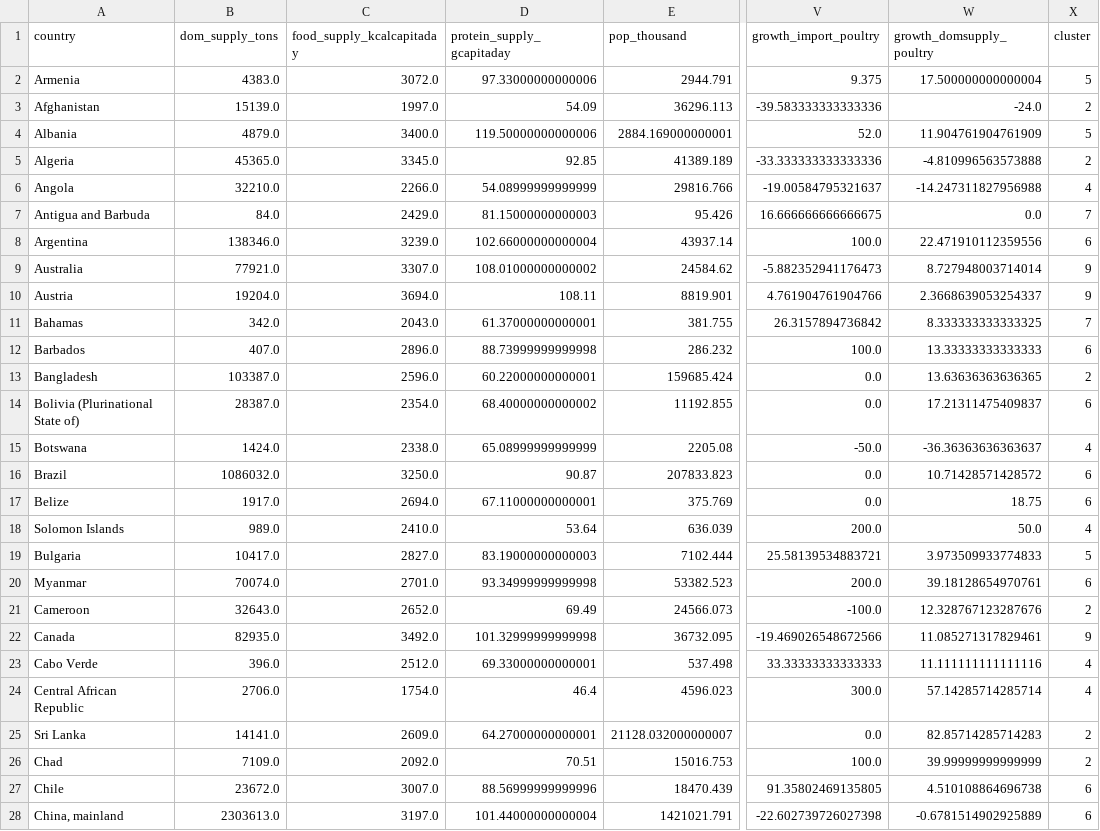
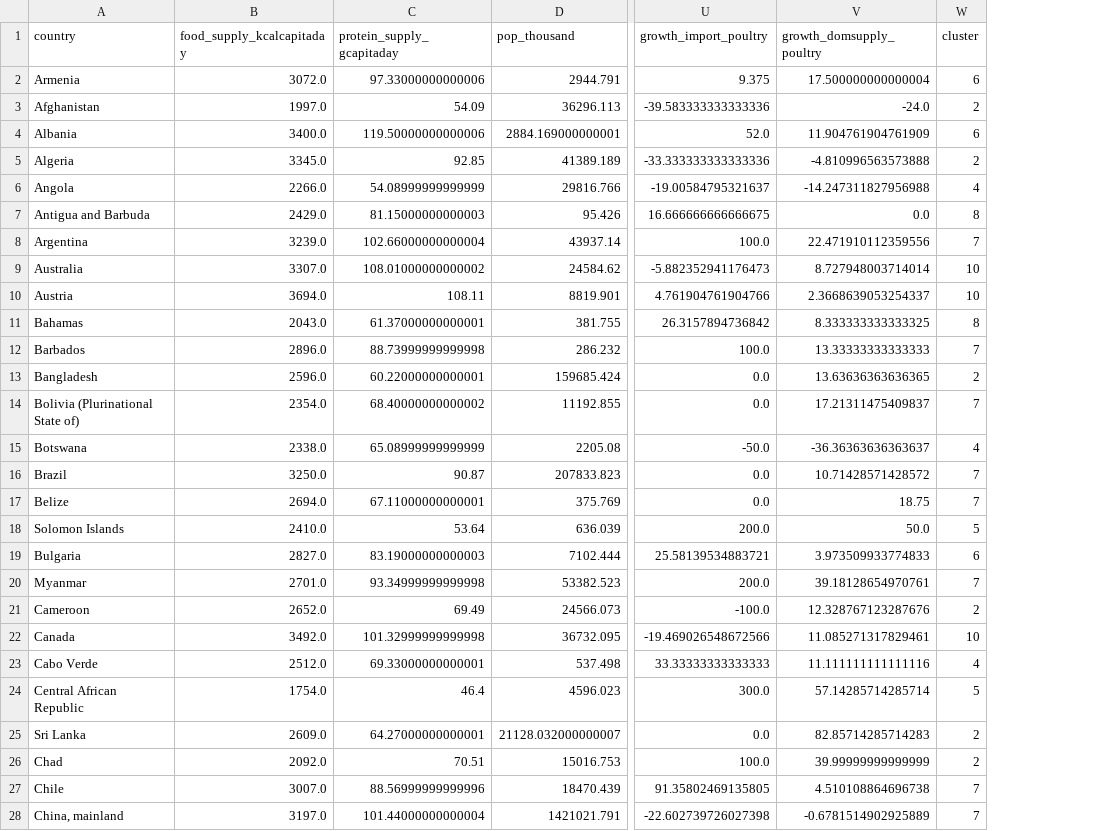
Before and after one commit to Michael-Orange/MarketStudy_ChickenExports_OC, a CSV file: data/output/data_cluster.csv, drawn as a sheet; only a part is shown, gaps mark what is left out; removed rows and columns are numbered as before the commit, all else as after; the diff covers the shown part only; the diff names each change by its address in the sheet, - before the commit and + after, or states it on an @@ line.

```diff
--- a/data/output/data_cluster.csv
+++ b/data/output/data_cluster.csv
-column B (dom_supply_tons), rows 2-28: 4383.0 | 15139.0 | 4879.0 | 45365.0 | 32210.0 | 84.0 | 138346.0 | 77921.0 | 19204.0 | 342.0 | 407.0 | 103387.0 | 28387.0 | 1424.0 | 1086032.0 | 1917.0 | 989.0 | 10417.0 | 70074.0 | 32643.0 | 82935.0 | 396.0 | 2706.0 | 14141.0 | 7109.0 | 23672.0 | 2303613.0
-W2 (cluster): 5
+W2 (cluster): 6
-W4 (cluster): 5
+W4 (cluster): 6
-W7 (cluster): 7
+W7 (cluster): 8
-W8 (cluster): 6
+W8 (cluster): 7
-W9:W10 (cluster): 9
+W9:W10 (cluster): 10
-W11 (cluster): 7
+W11 (cluster): 8
-W12 (cluster): 6
+W12 (cluster): 7
-W14 (cluster): 6
+W14 (cluster): 7
-W16:W17 (cluster): 6
+W16:W17 (cluster): 7
-W18 (cluster): 4
+W18 (cluster): 5
-W19 (cluster): 5
+W19 (cluster): 6
-W20 (cluster): 6
+W20 (cluster): 7
-W22 (cluster): 9
+W22 (cluster): 10
-W24 (cluster): 4
+W24 (cluster): 5
-W27:W28 (cluster): 6
+W27:W28 (cluster): 7
```
Also changed, not shown: 96 edited cells elsewhere in this file, data/output/data_country.csv, data/output/data_pca.csv, 17 other files.
